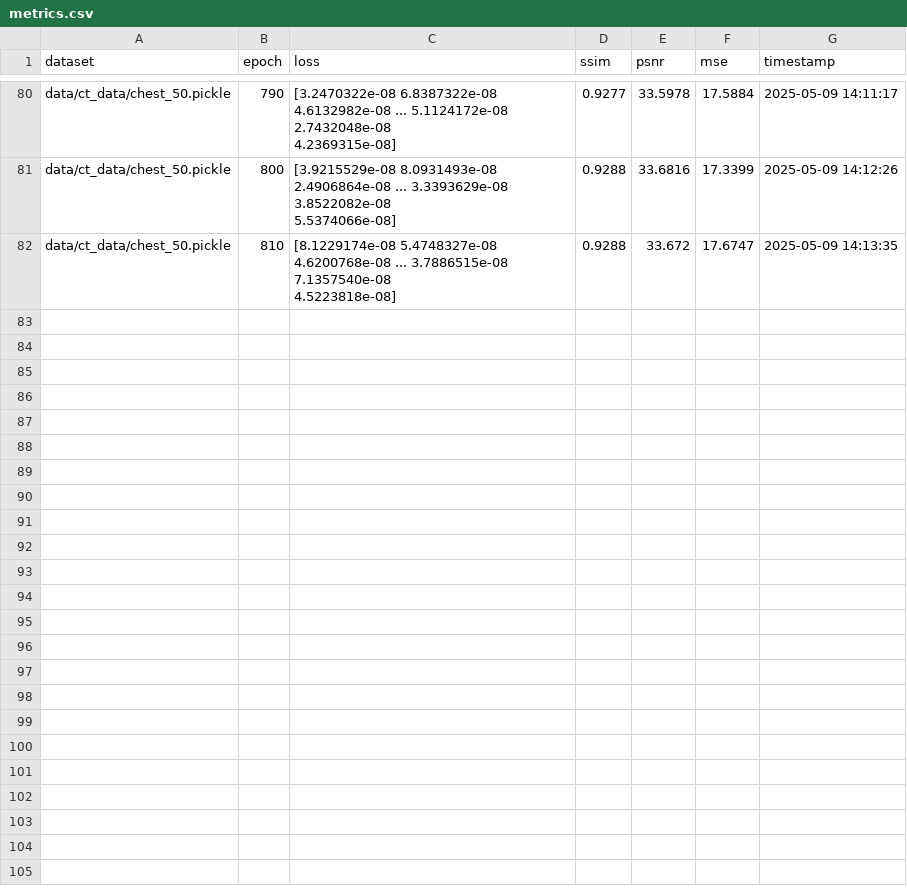
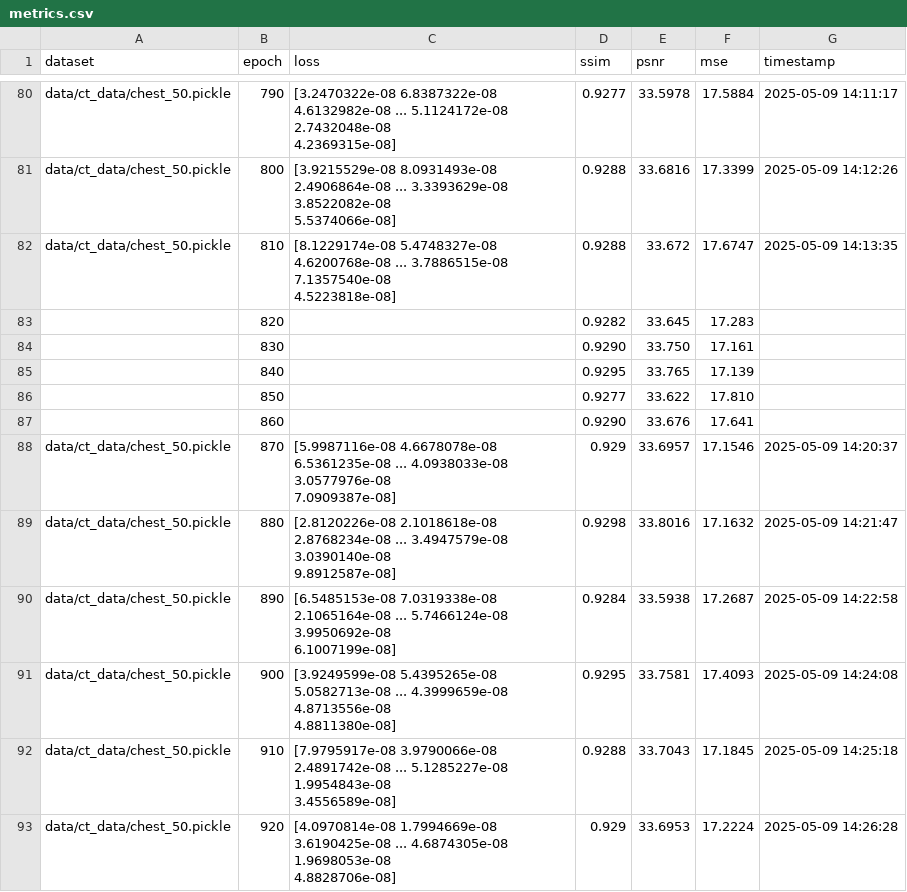
Before and after one commit to winson5566/Neural-Attenuation-Field-Reconstruction-in-CBCT, a CSV file: data/out/chest_50_run/metrics.csv, drawn as a sheet; only a part is shown, gaps mark what is left out.

```diff
--- a/data/out/chest_50_run/metrics.csv
+++ b/data/out/chest_50_run/metrics.csv
@@ -163 +163,18 @@ data/ct_data/chest_50.pickle,810,"[8.1229174e-08 5.4748327e-08 4.6200768e-08 ...
  4.5223818e-08]",0.9288,33.672,17.6747,2025-05-09 14:13:35
+,820,,0.9282,33.645,17.283,
+,830,,0.9290,33.750,17.161,
+,840,,0.9295,33.765,17.139,
+,850,,0.9277,33.622,17.810,
+,860,,0.9290,33.676,17.641,
+data/ct_data/chest_50.pickle,870,"[5.9987116e-08 4.6678078e-08 6.5361235e-08 ... 4.0938033e-08 3.0577976e-08
+ 7.0909387e-08]",0.929,33.6957,17.1546,2025-05-09 14:20:37
+data/ct_data/chest_50.pickle,880,"[2.8120226e-08 2.1018618e-08 2.8768234e-08 ... 3.4947579e-08 3.0390140e-08
+ 9.8912587e-08]",0.9298,33.8016,17.1632,2025-05-09 14:21:47
+data/ct_data/chest_50.pickle,890,"[6.5485153e-08 7.0319338e-08 2.1065164e-08 ... 5.7466124e-08 3.9950692e-08
+ 6.1007199e-08]",0.9284,33.5938,17.2687,2025-05-09 14:22:58
+data/ct_data/chest_50.pickle,900,"[3.9249599e-08 5.4395265e-08 5.0582713e-08 ... 4.3999659e-08 4.8713556e-08
+ 4.8811380e-08]",0.9295,33.7581,17.4093,2025-05-09 14:24:08
+data/ct_data/chest_50.pickle,910,"[7.9795917e-08 3.9790066e-08 2.4891742e-08 ... 5.1285227e-08 1.9954843e-08
+ 3.4556589e-08]",0.9288,33.7043,17.1845,2025-05-09 14:25:18
+data/ct_data/chest_50.pickle,920,"[4.0970814e-08 1.7994669e-08 3.6190425e-08 ... 4.6874305e-08 1.9698053e-08
+ 4.8828706e-08]",0.929,33.6953,17.2224,2025-05-09 14:26:28
```
Also changed, not shown: 1 other file.
